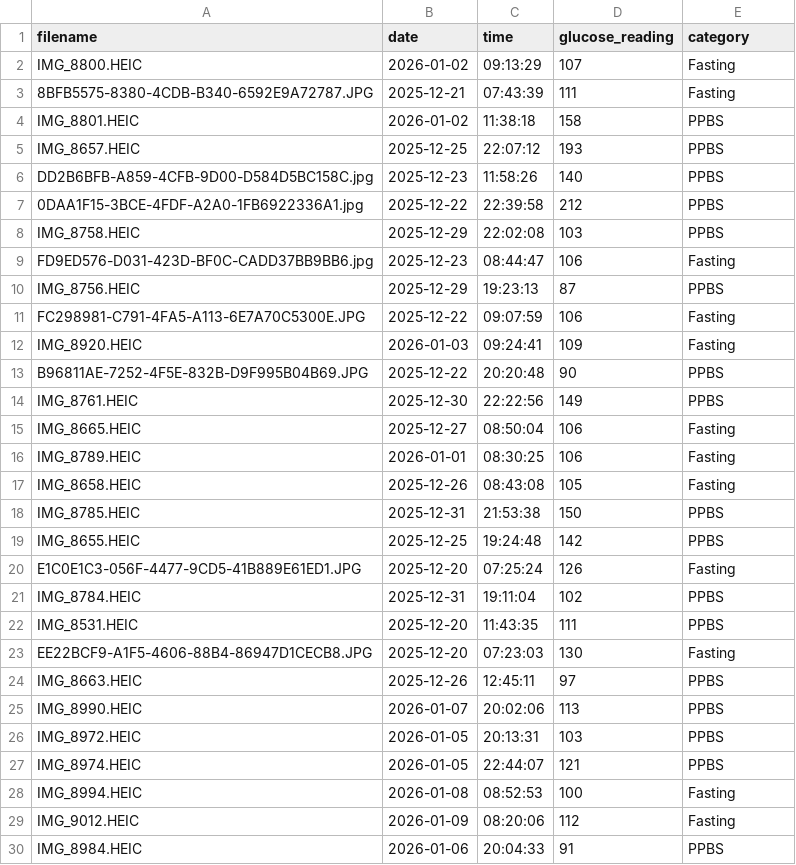
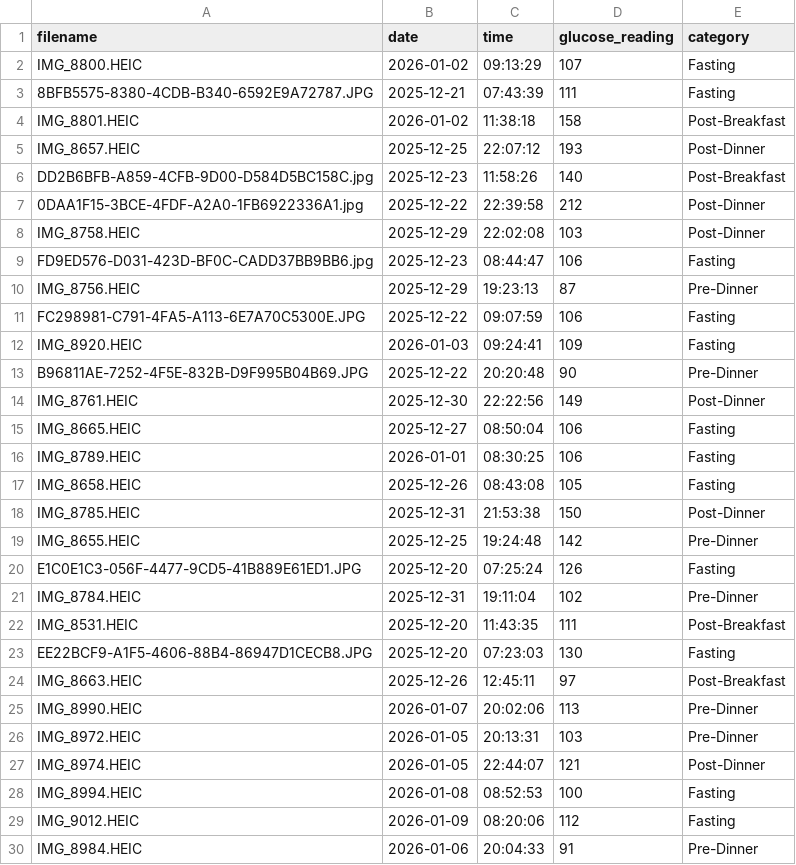
Before and after one commit to krishhdew-source/glucoscan_streamlit, a CSV file: output_with_glucose copy.csv, drawn as a sheet; only a part is shown; the diff covers the shown part only.

```diff
--- a/output_with_glucose copy.csv
+++ b/output_with_glucose copy.csv
@@ -3,13 +3,13 @@ IMG_8800.HEIC,2026-01-02,09:13:29,107,Fasting
 8BFB5575-8380-4CDB-B340-6592E9A72787.JPG,2025-12-21,07:43:39,111,Fasting
-IMG_8801.HEIC,2026-01-02,11:38:18,158,PPBS
-IMG_8657.HEIC,2025-12-25,22:07:12,193,PPBS
-DD2B6BFB-A859-4CFB-9D00-D584D5BC158C.jpg,2025-12-23,11:58:26,140,PPBS
-0DAA1F15-3BCE-4FDF-A2A0-1FB6922336A1.jpg,2025-12-22,22:39:58,212,PPBS
-IMG_8758.HEIC,2025-12-29,22:02:08,103,PPBS
+IMG_8801.HEIC,2026-01-02,11:38:18,158,Post-Breakfast
+IMG_8657.HEIC,2025-12-25,22:07:12,193,Post-Dinner
+DD2B6BFB-A859-4CFB-9D00-D584D5BC158C.jpg,2025-12-23,11:58:26,140,Post-Breakfast
+0DAA1F15-3BCE-4FDF-A2A0-1FB6922336A1.jpg,2025-12-22,22:39:58,212,Post-Dinner
+IMG_8758.HEIC,2025-12-29,22:02:08,103,Post-Dinner
 FD9ED576-D031-423D-BF0C-CADD37BB9BB6.jpg,2025-12-23,08:44:47,106,Fasting
-IMG_8756.HEIC,2025-12-29,19:23:13,87,PPBS
+IMG_8756.HEIC,2025-12-29,19:23:13,87,Pre-Dinner
 FC298981-C791-4FA5-A113-6E7A70C5300E.JPG,2025-12-22,09:07:59,106,Fasting
 IMG_8920.HEIC,2026-01-03,09:24:41,109,Fasting
-B96811AE-7252-4F5E-832B-D9F995B04B69.JPG,2025-12-22,20:20:48,90,PPBS
-IMG_8761.HEIC,2025-12-30,22:22:56,149,PPBS
+B96811AE-7252-4F5E-832B-D9F995B04B69.JPG,2025-12-22,20:20:48,90,Pre-Dinner
+IMG_8761.HEIC,2025-12-30,22:22:56,149,Post-Dinner
 IMG_8665.HEIC,2025-12-27,08:50:04,106,Fasting
@@ -17,14 +17,14 @@ IMG_8789.HEIC,2026-01-01,08:30:25,106,Fasting
 IMG_8658.HEIC,2025-12-26,08:43:08,105,Fasting
-IMG_8785.HEIC,2025-12-31,21:53:38,150,PPBS
-IMG_8655.HEIC,2025-12-25,19:24:48,142,PPBS
+IMG_8785.HEIC,2025-12-31,21:53:38,150,Post-Dinner
+IMG_8655.HEIC,2025-12-25,19:24:48,142,Pre-Dinner
 E1C0E1C3-056F-4477-9CD5-41B889E61ED1.JPG,2025-12-20,07:25:24,126,Fasting
-IMG_8784.HEIC,2025-12-31,19:11:04,102,PPBS
-IMG_8531.HEIC,2025-12-20,11:43:35,111,PPBS
+IMG_8784.HEIC,2025-12-31,19:11:04,102,Pre-Dinner
+IMG_8531.HEIC,2025-12-20,11:43:35,111,Post-Breakfast
 EE22BCF9-A1F5-4606-88B4-86947D1CECB8.JPG,2025-12-20,07:23:03,130,Fasting
-IMG_8663.HEIC,2025-12-26,12:45:11,97,PPBS
-IMG_8990.HEIC,2026-01-07,20:02:06,113,PPBS
-IMG_8972.HEIC,2026-01-05,20:13:31,103,PPBS
-IMG_8974.HEIC,2026-01-05,22:44:07,121,PPBS
+IMG_8663.HEIC,2025-12-26,12:45:11,97,Post-Breakfast
+IMG_8990.HEIC,2026-01-07,20:02:06,113,Pre-Dinner
+IMG_8972.HEIC,2026-01-05,20:13:31,103,Pre-Dinner
+IMG_8974.HEIC,2026-01-05,22:44:07,121,Post-Dinner
 IMG_8994.HEIC,2026-01-08,08:52:53,100,Fasting
 IMG_9012.HEIC,2026-01-09,08:20:06,112,Fasting
-IMG_8984.HEIC,2026-01-06,20:04:33,91,PPBS
+IMG_8984.HEIC,2026-01-06,20:04:33,91,Pre-Dinner
```
Also changed, not shown: 10 added rows and 3 edited cells elsewhere in this file, 14 other files.
